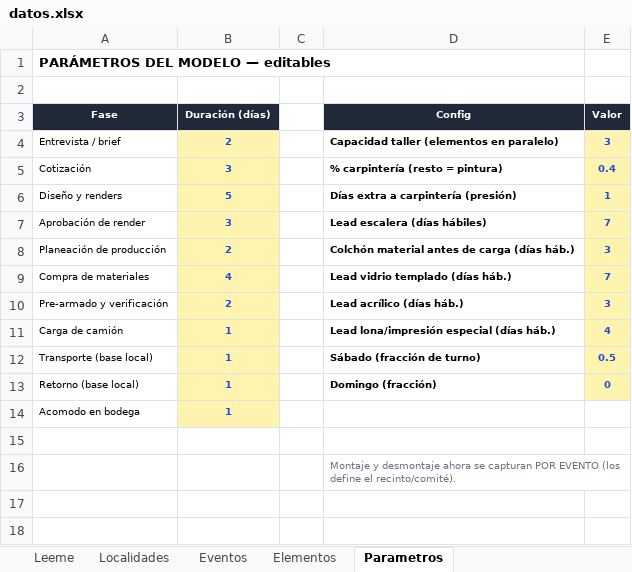
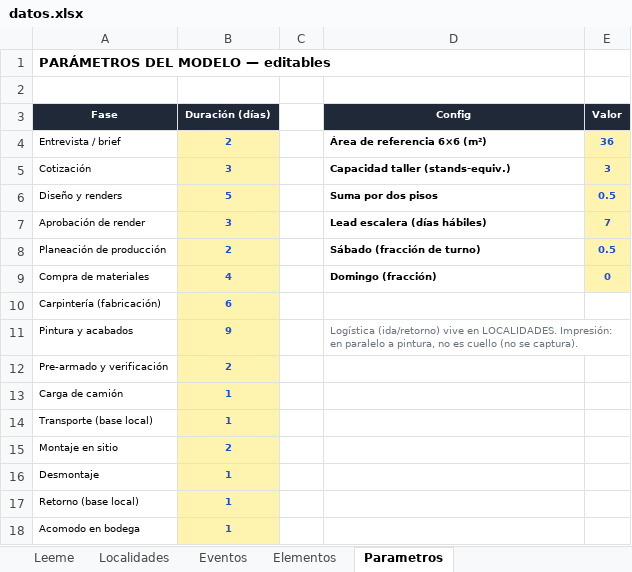
Before and after one commit to alexrsutti/pipeline-calidad, an Excel workbook: datos.xlsx, sheet Parametros, drawn as a sheet; values as stored, in another font and other column widths than the file's, no borders; removed rows and columns are numbered as before the commit, all else as after; the diff names each change by its address in the sheet, - before the commit and + after, or states it on an @@ line.

```diff
--- a/datos.xlsx (sheet Parametros)
+++ b/datos.xlsx (sheet Parametros)
-D4 (Config): Capacidad taller (elementos en paralelo)
+D4 (Config): Área de referencia 6×6 (m²)
-E4 (Valor): 3
+E4 (Valor): 36
-D5 (Config): % carpintería (resto = pintura)
+D5 (Config): Capacidad taller (stands-equiv.)
-E5 (Valor): 0.4
+E5 (Valor): 3
-D6 (Config): Días extra a carpintería (presión)
+D6 (Config): Suma por dos pisos
-E6 (Valor): 1
+E6 (Valor): 0.5
-D8 (Config): Colchón material antes de carga (días háb.)
+D8 (Config): Sábado (fracción de turno)
-E8 (Valor): 3
+E8 (Valor): 0.5
-D9 (Config): Lead vidrio templado (días háb.)
+D9 (Config): Domingo (fracción)
-E9 (Valor): 7
+E9 (Valor): 0
+row 10: Carpintería (fabricación) | 6
+row 11: Pintura y acabados | 9 |  | Logística (ida/retorno) vive en LOCALIDADES. Impresión: en paralelo a pintura, no es cuello (no se captura).
-D12 (Config): Lead acrílico (días háb.)
+D12 (Config): (empty)
-E12 (Valor): 3
+E12 (Valor): (empty)
-E12:E14 fill: #FFF3B0
+E12:E14 fill: none
-D13 (Config): Lead lona/impresión especial (días háb.)
+D13 (Config): (empty)
-E13 (Valor): 4
+E13 (Valor): (empty)
-D14 (Config): Sábado (fracción de turno)
+D14 (Config): (empty)
-E14 (Valor): 0.5
+E14 (Valor): (empty)
+row 15: Montaje en sitio | 2
+row 16: Desmontaje | 1
-D17 (Config): Domingo (fracción)
+D17 (Config): (empty)
-E17 (Valor): 0
+E17 (Valor): (empty)
-E17 fill: #FFF3B0
+E17 fill: none
-row 15: (empty)
-row 16:  |  |  | Montaje y desmontaje ahora se capturan POR EVENTO (los define el recinto/comité).
```
Also changed, not shown: sheet Elementos, sheet Eventos, sheet Leeme.
